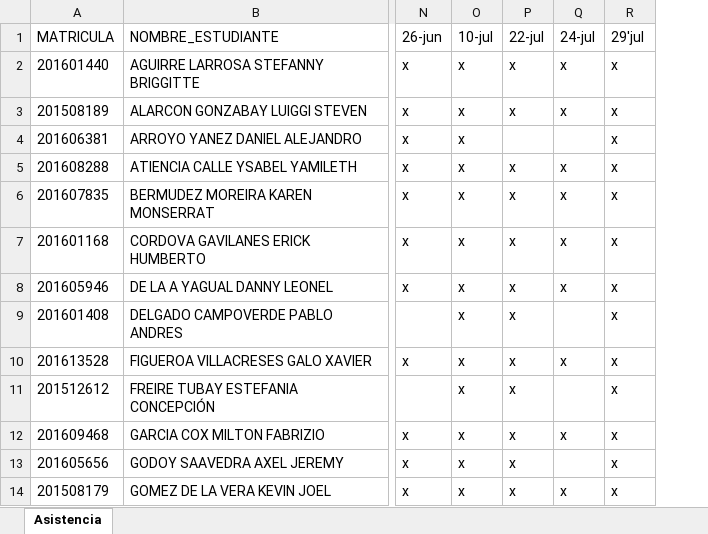
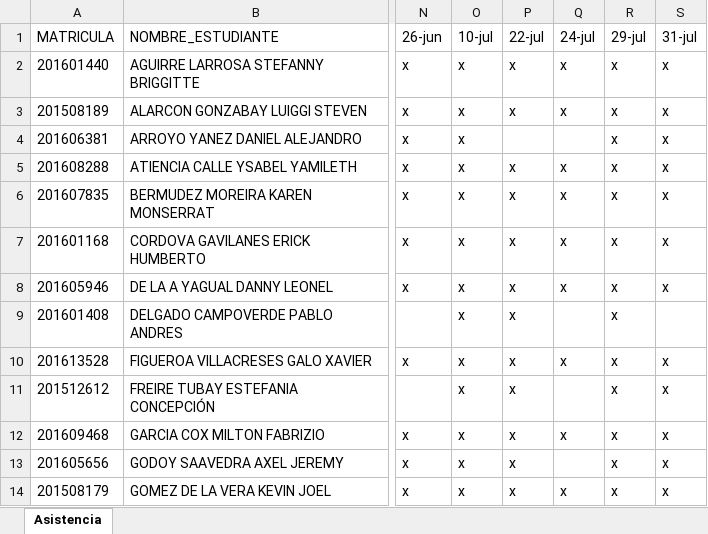
Before and after one commit to DAWMFIEC/CCPG1010, an Excel workbook: asistencia/Paralelo 1.xlsx, sheet Asistencia, drawn as a sheet; only a part is shown, gaps mark what is left out; values as stored, in another font and other column widths than the file's, no borders; table styles not drawn; the diff names each change by its address in the sheet, - before the commit and + after, or states it on an @@ line.

```diff
--- a/asistencia/Paralelo 1.xlsx (sheet Asistencia)
+++ b/asistencia/Paralelo 1.xlsx (sheet Asistencia)
+column S (31-jul), rows 2-14: x | x | x | x | x | x | x |  | x | x | x | x | x
-R1: 29'jul
+R1: 29-jul
```
Also changed, not shown: asistencia/Paralelo 2.xlsx, 4 other files.
